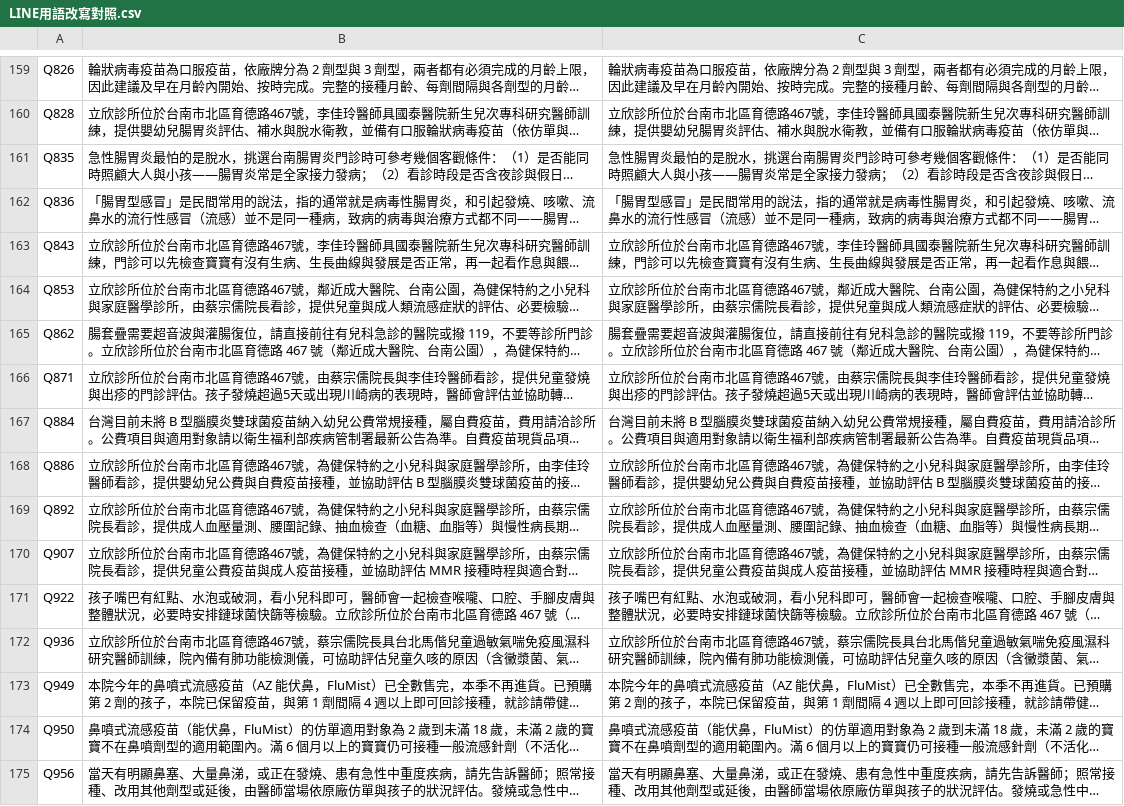
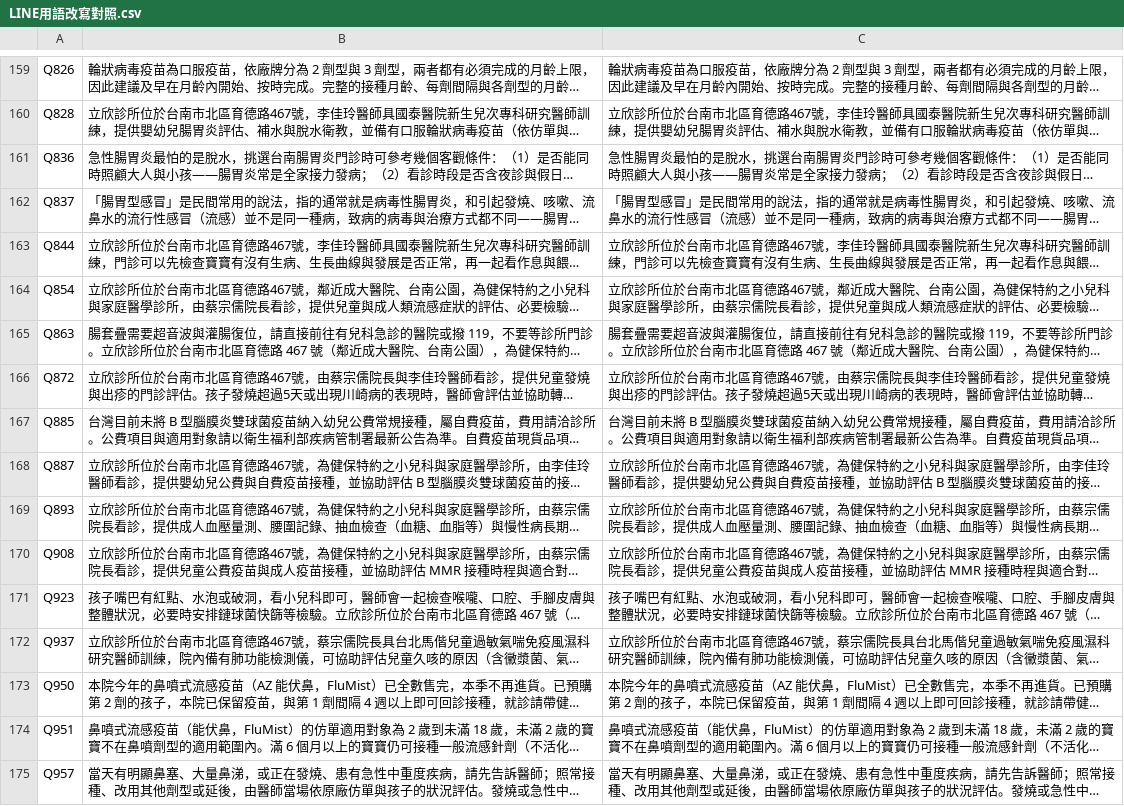
Before and after one commit to lubitsai/lihsin-clinic, a CSV file: internal/line-helpdesk/LINE用語改寫對照.csv, drawn as a sheet; only a part is shown, gaps mark what is left out; long unchanged cells end in …; the diff covers the shown part only; the diff names each change by its address in the sheet, - before the commit and + after, or states it on an @@ line.

```diff
--- a/internal/line-helpdesk/LINE用語改寫對照.csv
+++ b/internal/line-helpdesk/LINE用語改寫對照.csv
-A161: Q835
+A161: Q836
-A162: Q836
+A162: Q837
-A163: Q843
+A163: Q844
-A164: Q853
+A164: Q854
-A165: Q862
+A165: Q863
-A166: Q871
+A166: Q872
-A167: Q884
+A167: Q885
-A168: Q886
+A168: Q887
-A169: Q892
+A169: Q893
-A170: Q907
+A170: Q908
-A171: Q922
+A171: Q923
-A172: Q936
+A172: Q937
-A173: Q949
+A173: Q950
-A174: Q950
+A174: Q951
-A175: Q956
+A175: Q957
```
Also changed, not shown: 1 added row, 1 removed row and 59 edited cells elsewhere in this file, 11 other files.
